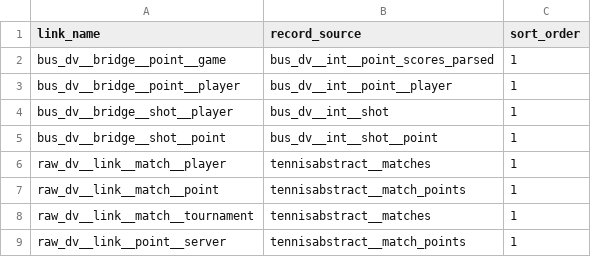
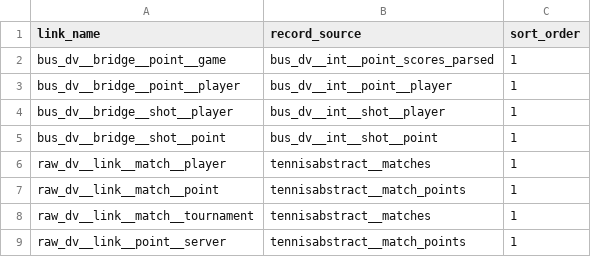
Before and after one commit to aneeshkodali/advantage-point, a CSV file: dbt/advantage_point/seeds/link_record_sources.csv, drawn as a sheet.

Commit message:
Refactor bus_dv__bridge__shot__player model

```diff
--- a/dbt/advantage_point/seeds/link_record_sources.csv
+++ b/dbt/advantage_point/seeds/link_record_sources.csv
@@ -3,3 +3,3 @@ bus_dv__bridge__point__game,bus_dv__int__point_scores_parsed,1
 bus_dv__bridge__point__player,bus_dv__int__point__player,1
-bus_dv__bridge__shot__player,bus_dv__int__shot,1
+bus_dv__bridge__shot__player,bus_dv__int__shot__player,1
 bus_dv__bridge__shot__point,bus_dv__int__shot__point,1
```
Also changed, not shown: 2 other files.
